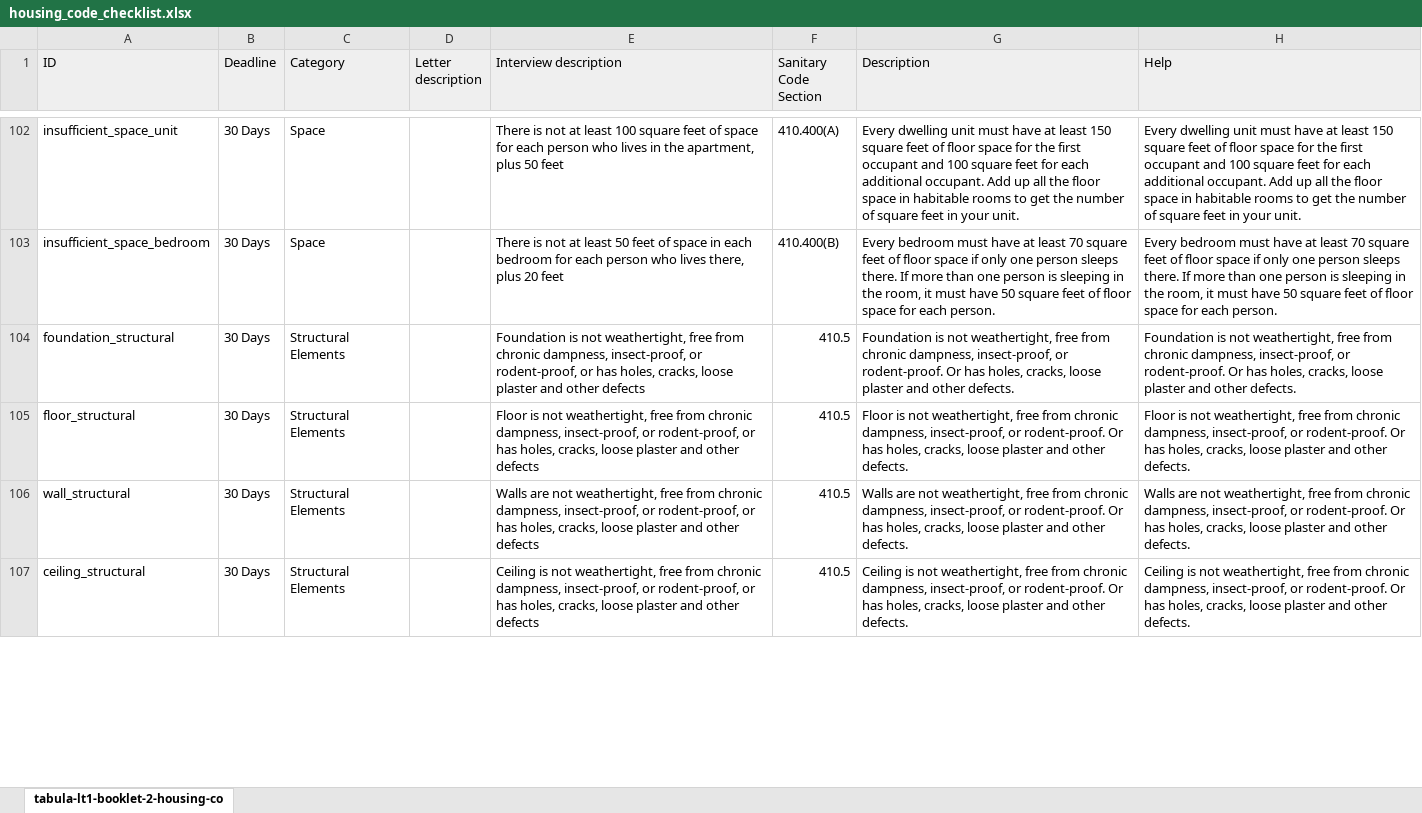
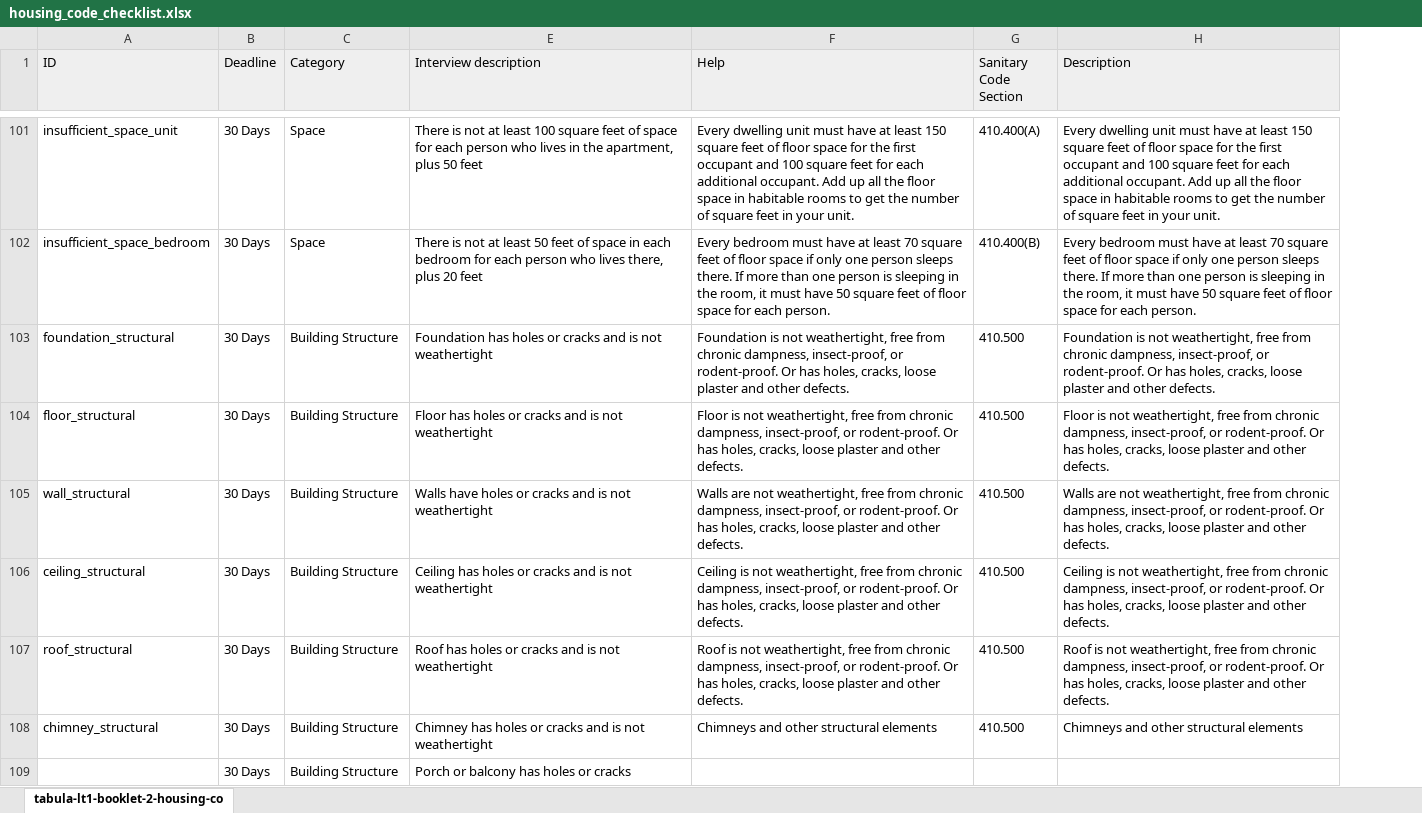
Before and after one commit to LemmaLegalConsulting/docassemble-HousingCodeChecklist, an Excel workbook: docassemble/HousingCodeChecklist/data/sources/housing_code_checklist.xlsx, sheet tabula-lt1-booklet-2-housing-co, drawn as a sheet; only a part is shown, gaps mark what is left out; values as stored, in another font and other column widths than the file's, no borders; charts and pictures not drawn; removed rows and columns are numbered as before the commit, all else as after; the diff covers the shown part only; the diff names each change by its address in the sheet, - before the commit and + after, or states it on an @@ line.

```diff
--- a/docassemble/HousingCodeChecklist/data/sources/housing_code_checklist.xlsx (sheet tabula-lt1-booklet-2-housing-co)
+++ b/docassemble/HousingCodeChecklist/data/sources/housing_code_checklist.xlsx (sheet tabula-lt1-booklet-2-housing-co)
@@ column D (Letter description) hidden, empty @@
+column F (Help), rows 101-106: Every dwelling unit must have at least 150 square feet of floor space for the first occupant and 100 square feet for each additional occupant. Add up all the floor space in habitable rooms to get the number of square feet in your unit. | Every bedroom must have at least 70 square feet of floor space if only one person sleeps there. If more than one person is sleeping in the room, it must have 50 square feet of floor space for each person. | Foundation is not weathertight, free from chronic dampness, insect-proof, or rodent-proof. Or has holes, cracks, loose plaster and other defects. | Floor is not weathertight, free from chronic dampness, insect-proof, or rodent-proof. Or has holes, cracks, loose plaster and other defects. | Walls are not weathertight, free from chronic dampness, insect-proof, or rodent-proof. Or has holes, cracks, loose plaster and other defects. | Ceiling is not weathertight, free from chronic dampness, insect-proof, or rodent-proof. Or has holes, cracks, loose plaster and other defects.
-column G (Description), rows 102-107: Every dwelling unit must have at least 150 square feet of floor space for the first occupant and 100 square feet for each additional occupant. Add up all the floor space in habitable rooms to get the number of square feet in your unit. | Every bedroom must have at least 70 square feet of floor space if only one person sleeps there. If more than one person is sleeping in the room, it must have 50 square feet of floor space for each person. | Foundation is not weathertight, free from chronic dampness, insect-proof, or rodent-proof. Or has holes, cracks, loose plaster and other defects. | Floor is not weathertight, free from chronic dampness, insect-proof, or rodent-proof. Or has holes, cracks, loose plaster and other defects. | Walls are not weathertight, free from chronic dampness, insect-proof, or rodent-proof. Or has holes, cracks, loose plaster and other defects. | Ceiling is not weathertight, free from chronic dampness, insect-proof, or rodent-proof. Or has holes, cracks, loose plaster and other defects.
-H1: Help
+H1: Description
-C103:C106 (Category): Structural Elements
+C103:C106 (Category): Building Structure
-E103 (Interview description): Foundation is not weathertight, free from chronic dampness, insect-proof, or rodent-proof, or has holes, cracks, loose plaster and other defects
+E103 (Interview description): Foundation has holes or cracks and is not weathertight
-G103:G106 (Sanitary Code Section): 410.5
+G103:G106 (Sanitary Code Section): 410.500
-E104 (Interview description): Floor is not weathertight, free from chronic dampness, insect-proof, or rodent-proof, or has holes, cracks, loose plaster and other defects
+E104 (Interview description): Floor has holes or cracks and is not weathertight
-E105 (Interview description): Walls are not weathertight, free from chronic dampness, insect-proof, or rodent-proof, or has holes, cracks, loose plaster and other defects
+E105 (Interview description): Walls have holes or cracks and is not weathertight
-E106 (Interview description): Ceiling is not weathertight, free from chronic dampness, insect-proof, or rodent-proof, or has holes, cracks, loose plaster and other defects
+E106 (Interview description): Ceiling has holes or cracks and is not weathertight
+row 107: roof_structural | 30 Days | Building Structure | Roof has holes or cracks and is not weathertight | Roof is not weathertight, free from chronic dampness, insect-proof, or rodent-proof. Or has holes, cracks, loose plaster and other defects. | 410.500 | Roof is not weathertight, free from chronic dampness, insect-proof, or rodent-proof. Or has holes, cracks, loose plaster and other defects.
+row 108: chimney_structural | 30 Days | Building Structure | Chimney has holes or cracks and is not weathertight | Chimneys and other structural elements | 410.500 | Chimneys and other structural elements
+row 109:  | 30 Days | Building Structure | Porch or balcony has holes or cracks
```
Also changed, not shown: 6 added rows, 9 removed rows, 2 moved rows, 20 edited cells and cell formats elsewhere in this sheet, 4 other files.
